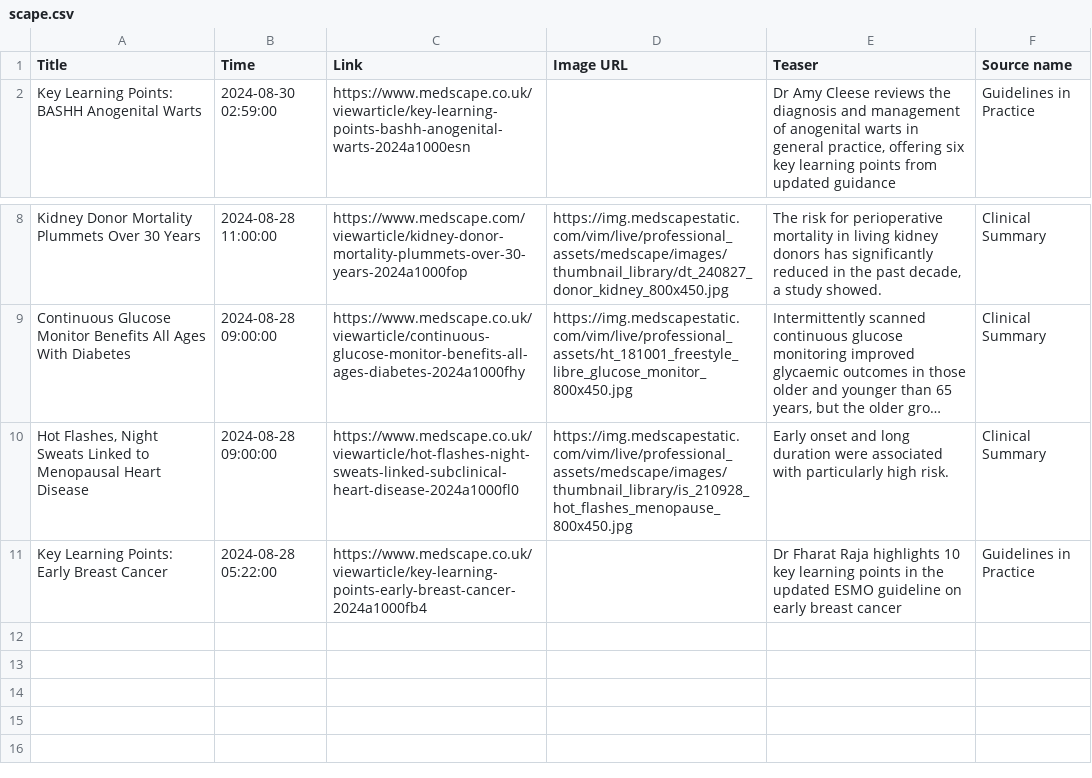
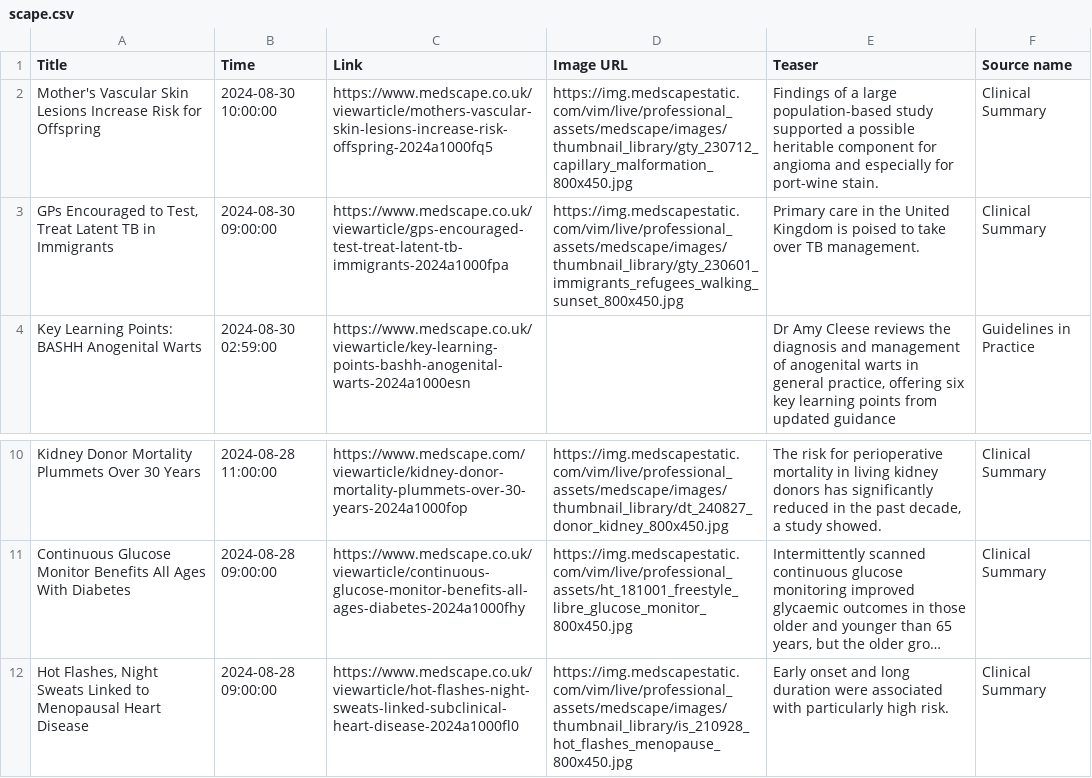
Before and after one commit to nuancedtire/mead, a CSV file: databases/scape.csv, drawn as a sheet; only a part is shown, gaps mark what is left out; long unchanged cells end in …; removed rows and columns are numbered as before the commit, all else as after; the diff names each change by its address in the sheet, - before the commit and + after, or states it on an @@ line.

```diff
--- a/databases/scape.csv
+++ b/databases/scape.csv
+row 2: Mother's Vascular Skin Lesions Increase Risk for Offspring | 2024-08-30 10:00:00 | https://www.medscape.co.uk/viewarticle/mothers-vascular-skin-lesions-increase-risk-offspring-2024a1000fq5 | https://img.medscapestatic.com/vim/live/professional_assets/medscape/images/thumbnail_library/gty_230712_capillary_malformation_800x450.jpg | Findings of a large population-based study supported a possible heritable component for angioma and especially for port-wine stain. | Clinical Summary
+row 3: GPs Encouraged to Test, Treat Latent TB in Immigrants | 2024-08-30 09:00:00 | https://www.medscape.co.uk/viewarticle/gps-encouraged-test-treat-latent-tb-immigrants-2024a1000fpa | https://img.medscapestatic.com/vim/live/professional_assets/medscape/images/thumbnail_library/gty_230601_immigrants_refugees_walking_sunset_800x450.jpg | Primary care in the United Kingdom is poised to take over TB management. | Clinical Summary
-row 11: Key Learning Points: Early Breast Cancer | 2024-08-28 05:22:00 | https://www.medscape.co.uk/viewarticle/key-learning-points-early-breast-cancer-2024a1000fb4 |  | Dr Fharat Raja highlights 10 key learning points in the updated ESMO guideline on early breast cancer | Guidelines in Practice
```
Also changed, not shown: 4 other files.
